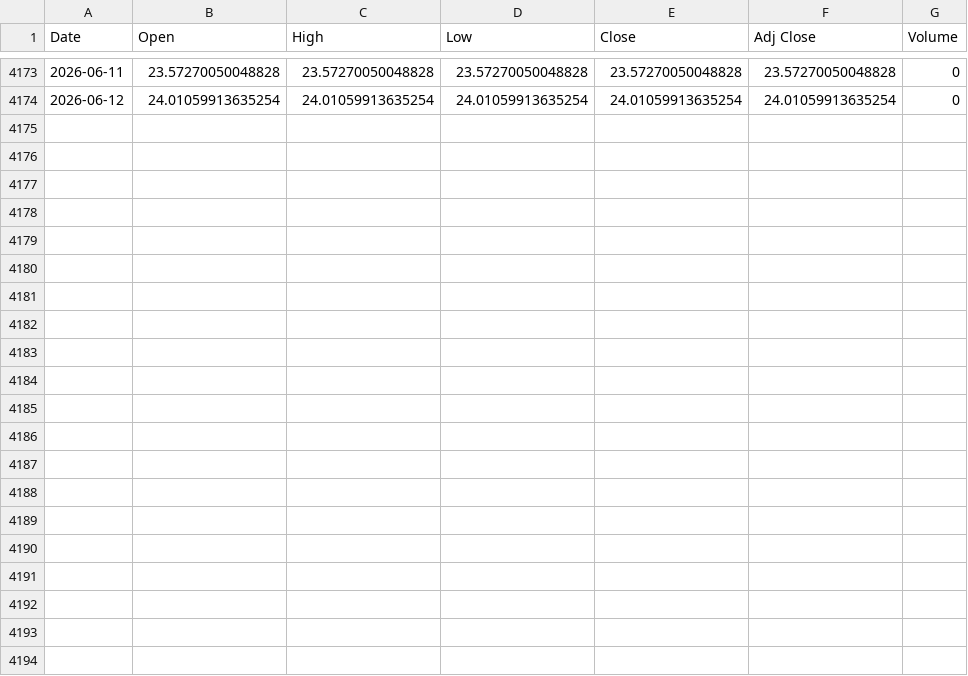
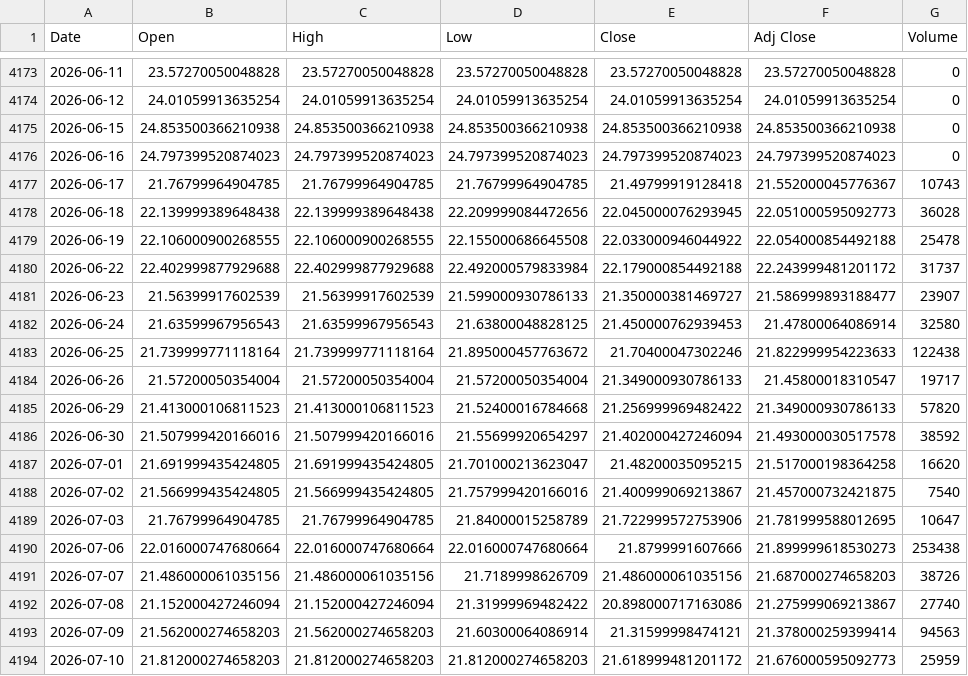
Before and after one commit to hschoss/longterm-stock-dashboard-py, a CSV file: data/prices/IQQJ.DE.csv, drawn as a sheet; only a part is shown, gaps mark what is left out.

Commit message:
Update dashboard data and index constituents

```diff
--- a/data/prices/IQQJ.DE.csv
+++ b/data/prices/IQQJ.DE.csv
@@ -4174 +4174,21 @@ Date,Open,High,Low,Close,Adj Close,Volume
 2026-06-12,24.01059913635254,24.01059913635254,24.01059913635254,24.01059913635254,24.01059913635254,0
+2026-06-15,24.853500366210938,24.853500366210938,24.853500366210938,24.853500366210938,24.853500366210938,0
+2026-06-16,24.797399520874023,24.797399520874023,24.797399520874023,24.797399520874023,24.797399520874023,0
+2026-06-17,21.76799964904785,21.76799964904785,21.76799964904785,21.49799919128418,21.552000045776367,10743
+2026-06-18,22.139999389648438,22.139999389648438,22.209999084472656,22.045000076293945,22.051000595092773,36028
+2026-06-19,22.106000900268555,22.106000900268555,22.155000686645508,22.033000946044922,22.054000854492188,25478
+2026-06-22,22.402999877929688,22.402999877929688,22.492000579833984,22.179000854492188,22.243999481201172,31737
+2026-06-23,21.56399917602539,21.56399917602539,21.599000930786133,21.350000381469727,21.586999893188477,23907
+2026-06-24,21.63599967956543,21.63599967956543,21.63800048828125,21.450000762939453,21.47800064086914,32580
+2026-06-25,21.739999771118164,21.739999771118164,21.895000457763672,21.70400047302246,21.822999954223633,122438
+2026-06-26,21.57200050354004,21.57200050354004,21.57200050354004,21.349000930786133,21.45800018310547,19717
+2026-06-29,21.413000106811523,21.413000106811523,21.52400016784668,21.256999969482422,21.349000930786133,57820
+2026-06-30,21.507999420166016,21.507999420166016,21.55699920654297,21.402000427246094,21.493000030517578,38592
+2026-07-01,21.691999435424805,21.691999435424805,21.701000213623047,21.48200035095215,21.517000198364258,16620
+2026-07-02,21.566999435424805,21.566999435424805,21.757999420166016,21.400999069213867,21.457000732421875,7540
+2026-07-03,21.76799964904785,21.76799964904785,21.84000015258789,21.722999572753906,21.781999588012695,10647
+2026-07-06,22.016000747680664,22.016000747680664,22.016000747680664,21.8799991607666,21.899999618530273,253438
+2026-07-07,21.486000061035156,21.486000061035156,21.7189998626709,21.486000061035156,21.687000274658203,38726
+2026-07-08,21.152000427246094,21.152000427246094,21.31999969482422,20.898000717163086,21.275999069213867,27740
+2026-07-09,21.562000274658203,21.562000274658203,21.60300064086914,21.31599998474121,21.378000259399414,94563
+2026-07-10,21.812000274658203,21.812000274658203,21.812000274658203,21.618999481201172,21.676000595092773,25959
```
Also changed, not shown: data/prices/CCAU.L.csv, data/prices/EXSA.DE.csv, 18 other files.
